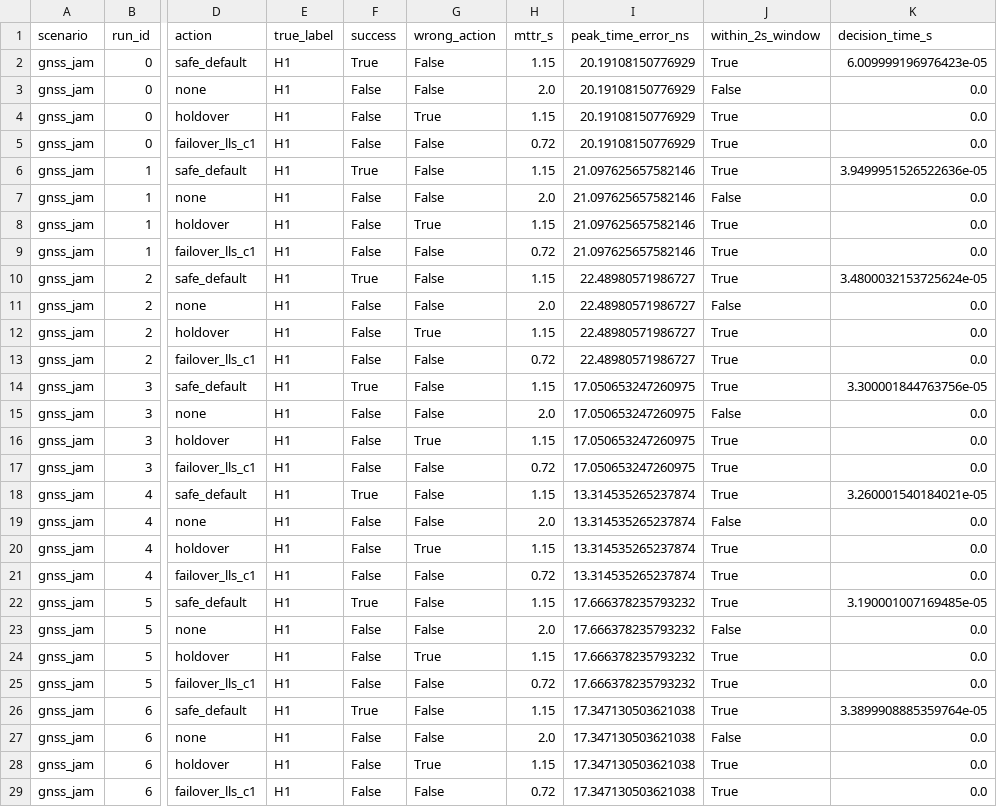
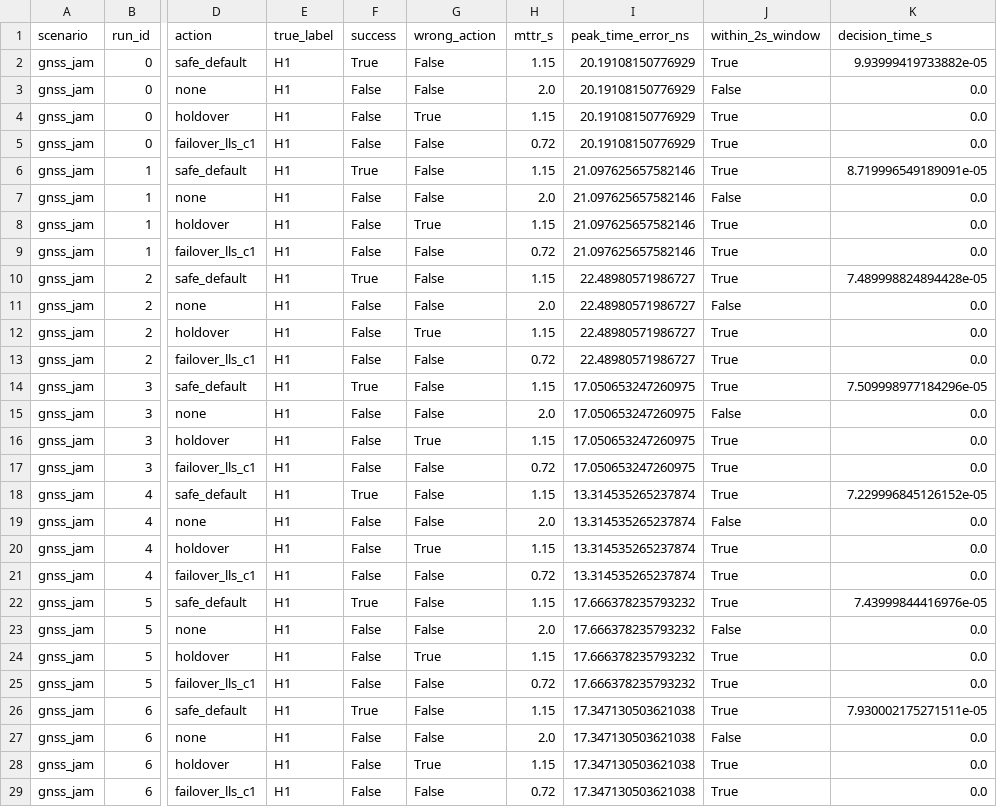
Before and after one commit to platynom/oran-splane-self-healing-digital-twin, a CSV file: 01_CURRENT_SPlane_SelfHealing/oran_splane_selfhealing/results/benchmark_decisions.csv, drawn as a sheet; only a part is shown, gaps mark what is left out; the diff covers the shown part only; the diff names each change by its address in the sheet, - before the commit and + after, or states it on an @@ line.

```diff
--- a/01_CURRENT_SPlane_SelfHealing/oran_splane_selfhealing/results/benchmark_decisions.csv
+++ b/01_CURRENT_SPlane_SelfHealing/oran_splane_selfhealing/results/benchmark_decisions.csv
-K2 (decision_time_s): 6.009999196976423e-05
+K2 (decision_time_s): 9.93999419733882e-05
-K6 (decision_time_s): 3.9499951526522636e-05
+K6 (decision_time_s): 8.719996549189091e-05
-K10 (decision_time_s): 3.4800032153725624e-05
+K10 (decision_time_s): 7.489998824894428e-05
-K14 (decision_time_s): 3.300001844763756e-05
+K14 (decision_time_s): 7.509998977184296e-05
-K18 (decision_time_s): 3.260001540184021e-05
+K18 (decision_time_s): 7.229996845126152e-05
-K22 (decision_time_s): 3.190001007169485e-05
+K22 (decision_time_s): 7.43999844416976e-05
-K26 (decision_time_s): 3.3899908885359764e-05
+K26 (decision_time_s): 7.930002175271511e-05
```
Also changed, not shown: 113 edited cells elsewhere in this file, 5 other files.
